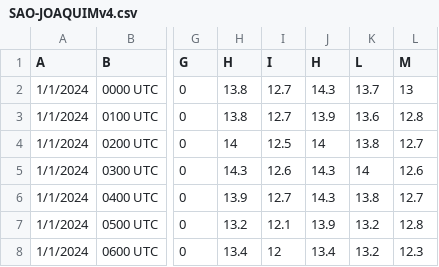
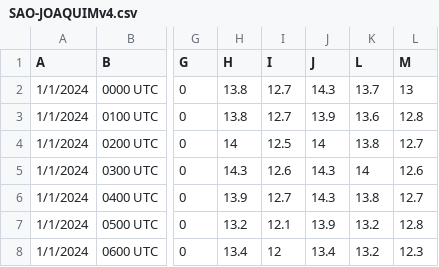
Before and after one commit to samuelshmyt/-database, a CSV file: SAO-JOAQUIMv4.csv, drawn as a sheet; only a part is shown, gaps mark what is left out; the diff names each change by its address in the sheet, - before the commit and + after, or states it on an @@ line.

Commit message:
Update SAO-JOAQUIMv4.csv

```diff
--- a/SAO-JOAQUIMv4.csv
+++ b/SAO-JOAQUIMv4.csv
-J1: H
+J1: J
```
